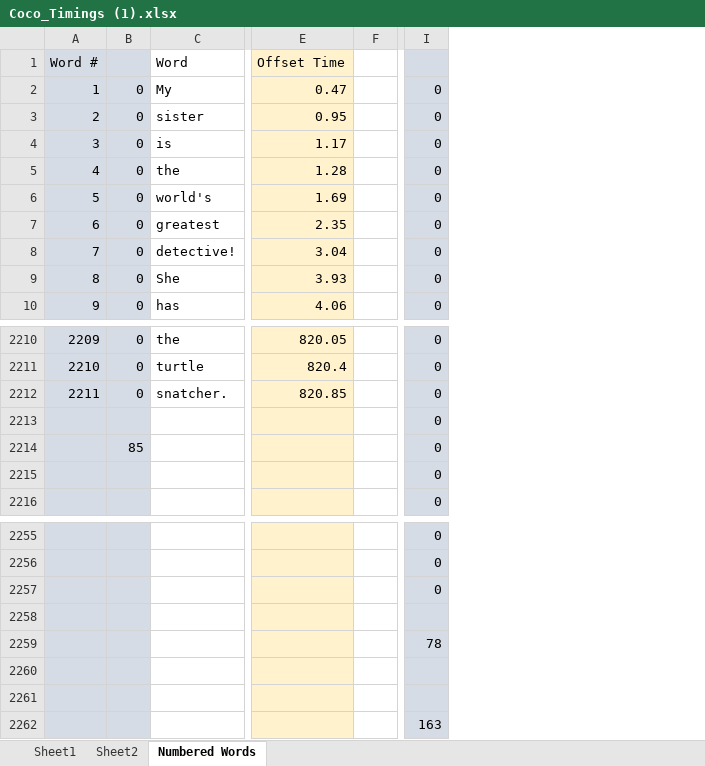
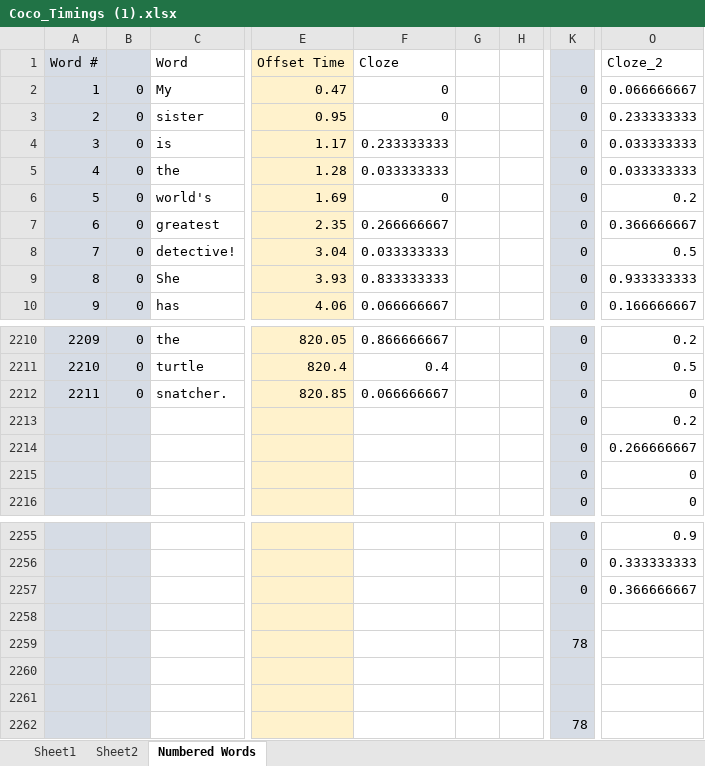
Before and after one commit to joncannon/Autism-TAP-project, an Excel workbook: Code/Stimulus generation/Language task/Coco_Timings (1).xlsx, sheet Numbered Words, drawn as a sheet; only a part is shown, gaps mark what is left out; values as stored, in another font and other column widths than the file's, no borders; 1 other sheet too large or unreadable and not compared; addresses are those after the commit; the diff names each change by its address in the sheet, - before the commit and + after, or states it on an @@ line.

Commit message:
Added cloze timings, updated params based on behavioral experiment pilot

```diff
--- a/Code/Stimulus generation/Language task/Coco_Timings (1).xlsx (sheet Numbered Words)
+++ b/Code/Stimulus generation/Language task/Coco_Timings (1).xlsx (sheet Numbered Words)
+column F, rows 1-10: Cloze | 0 | 0 | 0.233333333 | 0.033333333 | 0 | 0.266666667 | 0.033333333 | 0.833333333 | 0.066666667; rows 2210-2212: 0.866666667 | 0.4 | 0.066666667
+column H, empty
+column O, rows 1-10: Cloze_2 | 0.066666667 | 0.233333333 | 0.033333333 | 0.033333333 | 0.2 | 0.366666667 | 0.5 | 0.933333333 | 0.166666667; rows 2210-2216: 0.2 | 0.5 | 0 | 0.2 | 0.266666667 | 0 | 0; rows 2255-2257: 0.9 | 0.333333333 | 0.366666667
-B2214: 85
+B2214: (empty)
-K2262: 163
+K2262: 78
```
Also changed, not shown: formulas that keep their value, 10 other files.
